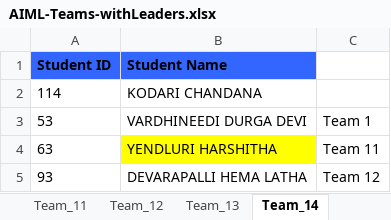
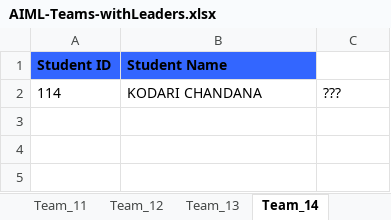
Before and after one commit to AIDEPT-2025-SVECW/training-materials, an Excel workbook: Teams Progress/AIML-Teams-withLeaders.xlsx, sheet Team_14, drawn as a sheet; values as stored, in another font and other column widths than the file's, no borders; the diff names each change by its address in the sheet, - before the commit and + after, or states it on an @@ line.

```diff
--- a/Teams Progress/AIML-Teams-withLeaders.xlsx (sheet Team_14)
+++ b/Teams Progress/AIML-Teams-withLeaders.xlsx (sheet Team_14)
-C2: (empty)
+C2: ???
-row 3: 53 | VARDHINEEDI DURGA DEVI | Team 1
-row 4: 63 | YENDLURI HARSHITHA | Team 11
-row 5: 93 | DEVARAPALLI HEMA LATHA | Team 12
```
Also changed, not shown: sheet Team_1, sheet Team_5, sheet Team_6, sheet Team_12, sheet Team_11, sheet Team_3, 7 more sheets, other sheet tabs, Teams Progress/AIDS-Teams-withLeaders.xlsx, 2 other files.
